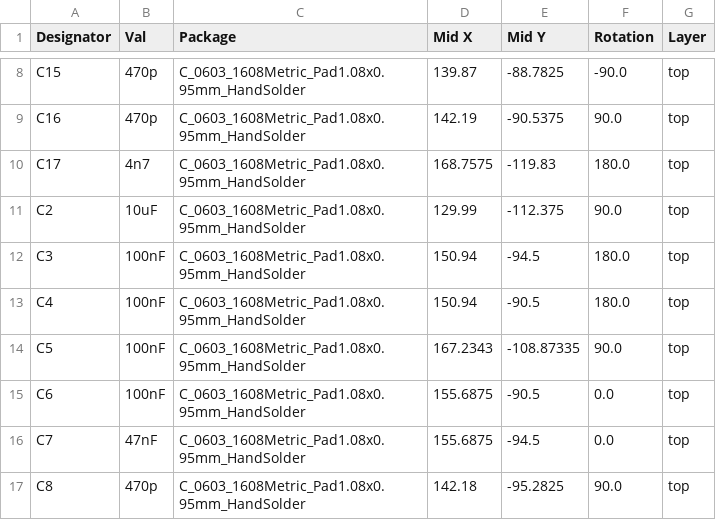
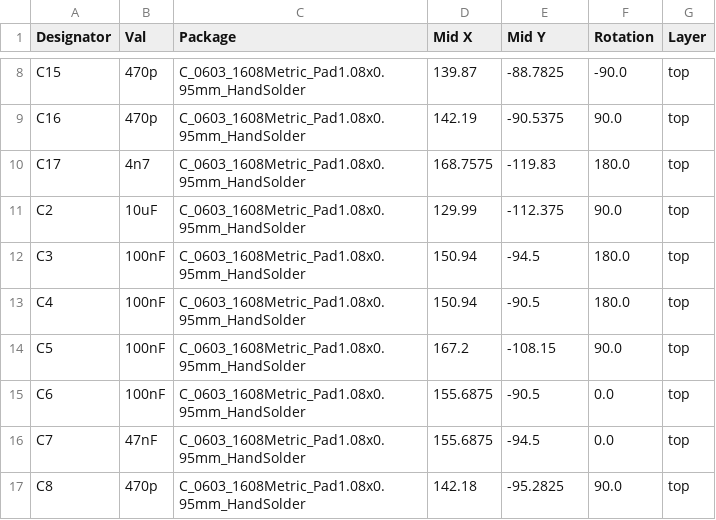
Before and after one commit to paulsvc/icncconv, a CSV file: jlcpcb/production_files/CPL-icncconv.csv, drawn as a sheet; only a part is shown, gaps mark what is left out.

```diff
--- a/jlcpcb/production_files/CPL-icncconv.csv
+++ b/jlcpcb/production_files/CPL-icncconv.csv
@@ -13,3 +13,3 @@ C3,100nF,C_0603_1608Metric_Pad1.08x0.95mm_HandSolder,150.94,-94.5,180.0,top
 C4,100nF,C_0603_1608Metric_Pad1.08x0.95mm_HandSolder,150.94,-90.5,180.0,top
-C5,100nF,C_0603_1608Metric_Pad1.08x0.95mm_HandSolder,167.2343,-108.87335,90.0,top
+C5,100nF,C_0603_1608Metric_Pad1.08x0.95mm_HandSolder,167.2,-108.15,90.0,top
 C6,100nF,C_0603_1608Metric_Pad1.08x0.95mm_HandSolder,155.6875,-90.5,0.0,top
```
Also changed, not shown: 27 other files.
